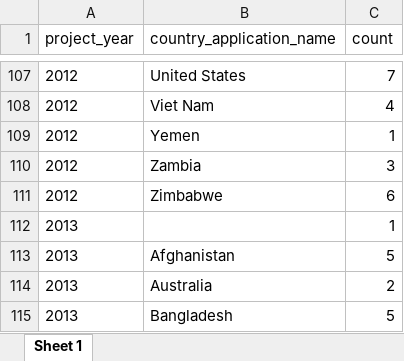
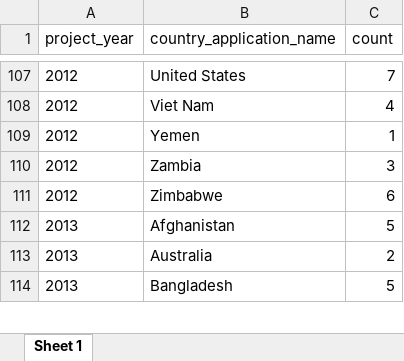
Before and after one commit to DataKind-SG/un-women-proj-inspire, an Excel workbook: data/05 application country numbers per year per country.xlsx, sheet Sheet 1, drawn as a sheet; only a part is shown, gaps mark what is left out; values as stored, in another font and other column widths than the file's, no borders; the diff names each change by its address in the sheet, - before the commit and + after, or states it on an @@ line.

```diff
--- a/data/05 application country numbers per year per country.xlsx (sheet Sheet 1)
+++ b/data/05 application country numbers per year per country.xlsx (sheet Sheet 1)
-row 112: 2013 |  | 1
```
Also changed, not shown: data/01 application country names per year.xlsx, data/02 impact country names per year.xlsx, 9 other files.
